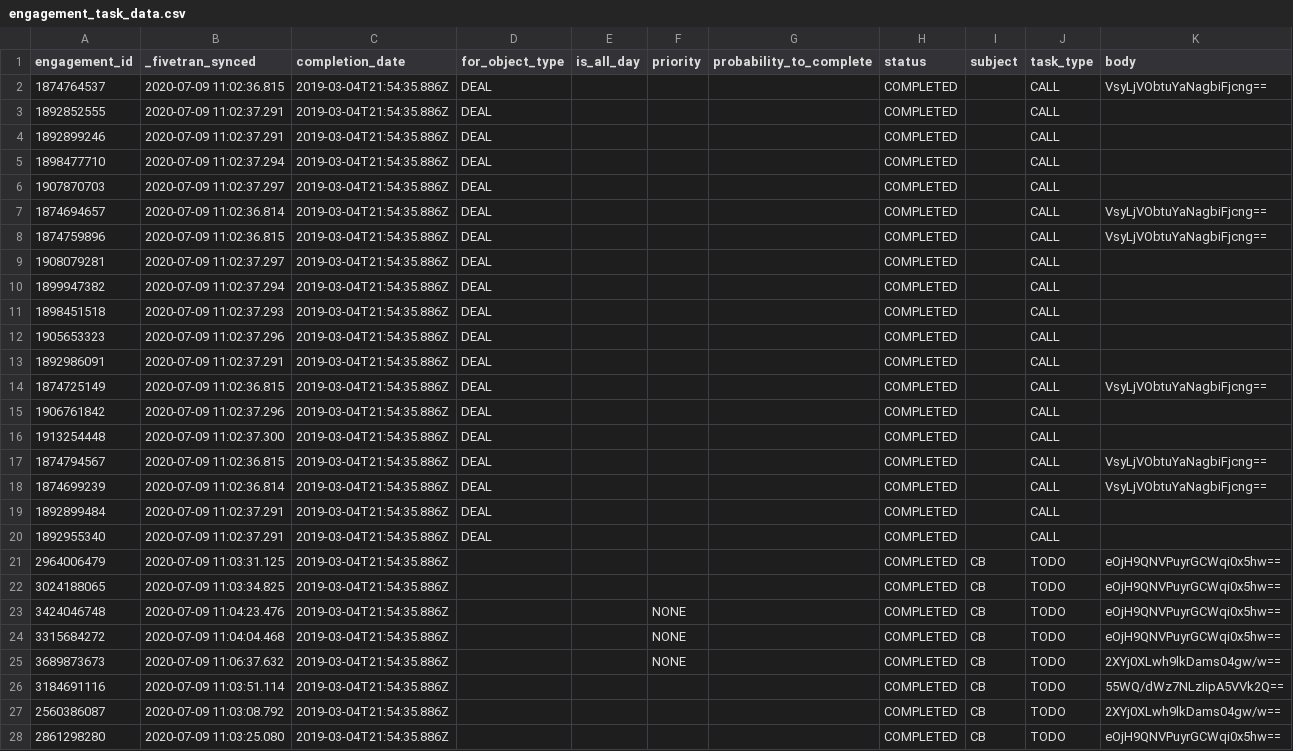
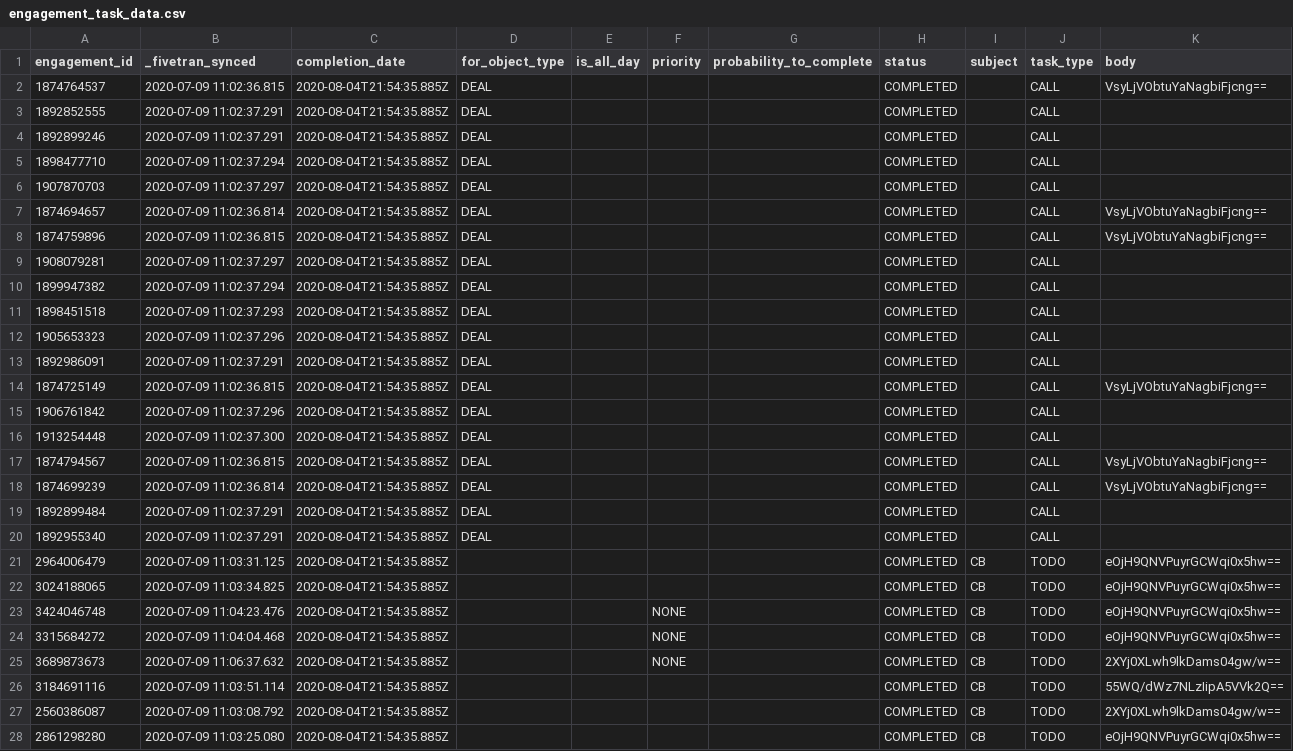
Before and after one commit to fivetran/dbt_hubspot, a CSV file: integration_tests/seeds/engagement_task_data.csv, drawn as a sheet; only a part is shown; the diff covers the shown part only.

```diff
--- a/integration_tests/seeds/engagement_task_data.csv
+++ b/integration_tests/seeds/engagement_task_data.csv
@@ -1,28 +1,28 @@
 engagement_id,_fivetran_synced,completion_date,for_object_type,is_all_day,priority,probability_to_complete,status,subject,task_type,body
-1874764537,2020-07-09 11:02:36.815,2019-03-04T21:54:35.886Z,DEAL,,,,COMPLETED,,CALL,VsyLjVObtuYaNagbiFjcng==
-1892852555,2020-07-09 11:02:37.291,2019-03-04T21:54:35.886Z,DEAL,,,,COMPLETED,,CALL,
-1892899246,2020-07-09 11:02:37.291,2019-03-04T21:54:35.886Z,DEAL,,,,COMPLETED,,CALL,
-1898477710,2020-07-09 11:02:37.294,2019-03-04T21:54:35.886Z,DEAL,,,,COMPLETED,,CALL,
-1907870703,2020-07-09 11:02:37.297,2019-03-04T21:54:35.886Z,DEAL,,,,COMPLETED,,CALL,
-1874694657,2020-07-09 11:02:36.814,2019-03-04T21:54:35.886Z,DEAL,,,,COMPLETED,,CALL,VsyLjVObtuYaNagbiFjcng==
-1874759896,2020-07-09 11:02:36.815,2019-03-04T21:54:35.886Z,DEAL,,,,COMPLETED,,CALL,VsyLjVObtuYaNagbiFjcng==
-1908079281,2020-07-09 11:02:37.297,2019-03-04T21:54:35.886Z,DEAL,,,,COMPLETED,,CALL,
-1899947382,2020-07-09 11:02:37.294,2019-03-04T21:54:35.886Z,DEAL,,,,COMPLETED,,CALL,
-1898451518,2020-07-09 11:02:37.293,2019-03-04T21:54:35.886Z,DEAL,,,,COMPLETED,,CALL,
-1905653323,2020-07-09 11:02:37.296,2019-03-04T21:54:35.886Z,DEAL,,,,COMPLETED,,CALL,
-1892986091,2020-07-09 11:02:37.291,2019-03-04T21:54:35.886Z,DEAL,,,,COMPLETED,,CALL,
-1874725149,2020-07-09 11:02:36.815,2019-03-04T21:54:35.886Z,DEAL,,,,COMPLETED,,CALL,VsyLjVObtuYaNagbiFjcng==
-1906761842,2020-07-09 11:02:37.296,2019-03-04T21:54:35.886Z,DEAL,,,,COMPLETED,,CALL,
-1913254448,2020-07-09 11:02:37.300,2019-03-04T21:54:35.886Z,DEAL,,,,COMPLETED,,CALL,
-1874794567,2020-07-09 11:02:36.815,2019-03-04T21:54:35.886Z,DEAL,,,,COMPLETED,,CALL,VsyLjVObtuYaNagbiFjcng==
-1874699239,2020-07-09 11:02:36.814,2019-03-04T21:54:35.886Z,DEAL,,,,COMPLETED,,CALL,VsyLjVObtuYaNagbiFjcng==
-1892899484,2020-07-09 11:02:37.291,2019-03-04T21:54:35.886Z,DEAL,,,,COMPLETED,,CALL,
-1892955340,2020-07-09 11:02:37.291,2019-03-04T21:54:35.886Z,DEAL,,,,COMPLETED,,CALL,
-2964006479,2020-07-09 11:03:31.125,2019-03-04T21:54:35.886Z,,,,,COMPLETED,CB,TODO,eOjH9QNVPuyrGCWqi0x5hw==
-3024188065,2020-07-09 11:03:34.825,2019-03-04T21:54:35.886Z,,,,,COMPLETED,CB,TODO,eOjH9QNVPuyrGCWqi0x5hw==
-3424046748,2020-07-09 11:04:23.476,2019-03-04T21:54:35.886Z,,,NONE,,COMPLETED,CB,TODO,eOjH9QNVPuyrGCWqi0x5hw==
-3315684272,2020-07-09 11:04:04.468,2019-03-04T21:54:35.886Z,,,NONE,,COMPLETED,CB,TODO,eOjH9QNVPuyrGCWqi0x5hw==
-3689873673,2020-07-09 11:06:37.632,2019-03-04T21:54:35.886Z,,,NONE,,COMPLETED,CB,TODO,2XYj0XLwh9lkDams04gw/w==
-3184691116,2020-07-09 11:03:51.114,2019-03-04T21:54:35.886Z,,,,,COMPLETED,CB,TODO,55WQ/dWz7NLzIipA5VVk2Q==
-2560386087,2020-07-09 11:03:08.792,2019-03-04T21:54:35.886Z,,,,,COMPLETED,CB,TODO,2XYj0XLwh9lkDams04gw/w==
-2861298280,2020-07-09 11:03:25.080,2019-03-04T21:54:35.886Z,,,,,COMPLETED,CB,TODO,eOjH9QNVPuyrGCWqi0x5hw==
+1874764537,2020-07-09 11:02:36.815,2020-08-04T21:54:35.885Z,DEAL,,,,COMPLETED,,CALL,VsyLjVObtuYaNagbiFjcng==
+1892852555,2020-07-09 11:02:37.291,2020-08-04T21:54:35.885Z,DEAL,,,,COMPLETED,,CALL,
+1892899246,2020-07-09 11:02:37.291,2020-08-04T21:54:35.885Z,DEAL,,,,COMPLETED,,CALL,
+1898477710,2020-07-09 11:02:37.294,2020-08-04T21:54:35.885Z,DEAL,,,,COMPLETED,,CALL,
+1907870703,2020-07-09 11:02:37.297,2020-08-04T21:54:35.885Z,DEAL,,,,COMPLETED,,CALL,
+1874694657,2020-07-09 11:02:36.814,2020-08-04T21:54:35.885Z,DEAL,,,,COMPLETED,,CALL,VsyLjVObtuYaNagbiFjcng==
+1874759896,2020-07-09 11:02:36.815,2020-08-04T21:54:35.885Z,DEAL,,,,COMPLETED,,CALL,VsyLjVObtuYaNagbiFjcng==
+1908079281,2020-07-09 11:02:37.297,2020-08-04T21:54:35.885Z,DEAL,,,,COMPLETED,,CALL,
+1899947382,2020-07-09 11:02:37.294,2020-08-04T21:54:35.885Z,DEAL,,,,COMPLETED,,CALL,
+1898451518,2020-07-09 11:02:37.293,2020-08-04T21:54:35.885Z,DEAL,,,,COMPLETED,,CALL,
+1905653323,2020-07-09 11:02:37.296,2020-08-04T21:54:35.885Z,DEAL,,,,COMPLETED,,CALL,
+1892986091,2020-07-09 11:02:37.291,2020-08-04T21:54:35.885Z,DEAL,,,,COMPLETED,,CALL,
+1874725149,2020-07-09 11:02:36.815,2020-08-04T21:54:35.885Z,DEAL,,,,COMPLETED,,CALL,VsyLjVObtuYaNagbiFjcng==
+1906761842,2020-07-09 11:02:37.296,2020-08-04T21:54:35.885Z,DEAL,,,,COMPLETED,,CALL,
+1913254448,2020-07-09 11:02:37.300,2020-08-04T21:54:35.885Z,DEAL,,,,COMPLETED,,CALL,
+1874794567,2020-07-09 11:02:36.815,2020-08-04T21:54:35.885Z,DEAL,,,,COMPLETED,,CALL,VsyLjVObtuYaNagbiFjcng==
+1874699239,2020-07-09 11:02:36.814,2020-08-04T21:54:35.885Z,DEAL,,,,COMPLETED,,CALL,VsyLjVObtuYaNagbiFjcng==
+1892899484,2020-07-09 11:02:37.291,2020-08-04T21:54:35.885Z,DEAL,,,,COMPLETED,,CALL,
+1892955340,2020-07-09 11:02:37.291,2020-08-04T21:54:35.885Z,DEAL,,,,COMPLETED,,CALL,
+2964006479,2020-07-09 11:03:31.125,2020-08-04T21:54:35.885Z,,,,,COMPLETED,CB,TODO,eOjH9QNVPuyrGCWqi0x5hw==
+3024188065,2020-07-09 11:03:34.825,2020-08-04T21:54:35.885Z,,,,,COMPLETED,CB,TODO,eOjH9QNVPuyrGCWqi0x5hw==
+3424046748,2020-07-09 11:04:23.476,2020-08-04T21:54:35.885Z,,,NONE,,COMPLETED,CB,TODO,eOjH9QNVPuyrGCWqi0x5hw==
+3315684272,2020-07-09 11:04:04.468,2020-08-04T21:54:35.885Z,,,NONE,,COMPLETED,CB,TODO,eOjH9QNVPuyrGCWqi0x5hw==
+3689873673,2020-07-09 11:06:37.632,2020-08-04T21:54:35.885Z,,,NONE,,COMPLETED,CB,TODO,2XYj0XLwh9lkDams04gw/w==
+3184691116,2020-07-09 11:03:51.114,2020-08-04T21:54:35.885Z,,,,,COMPLETED,CB,TODO,55WQ/dWz7NLzIipA5VVk2Q==
+2560386087,2020-07-09 11:03:08.792,2020-08-04T21:54:35.885Z,,,,,COMPLETED,CB,TODO,2XYj0XLwh9lkDams04gw/w==
+2861298280,2020-07-09 11:03:25.080,2020-08-04T21:54:35.885Z,,,,,COMPLETED,CB,TODO,eOjH9QNVPuyrGCWqi0x5hw==
```
Also changed, not shown: 72 edited cells elsewhere in this file, integration_tests/seeds/contact_data.csv, 7 other files.
